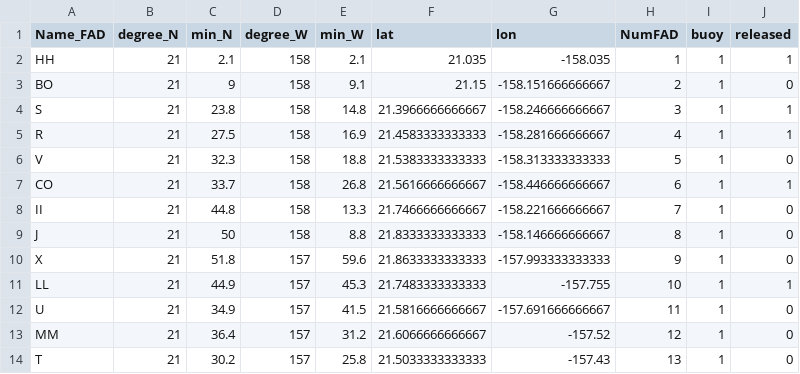
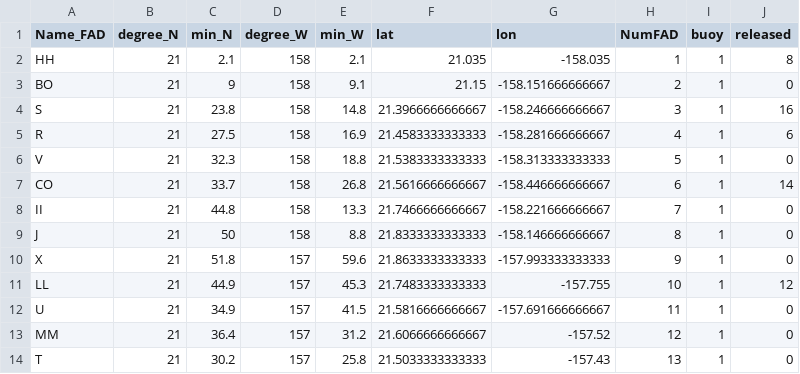
Before and after one commit to adupaix/FAT_albaCoRaW, a CSV file: files/FAD_coor_hawaii2005.csv, drawn as a sheet.

Commit message:
add exact numbers of YFT70 released at each FAD, instead of binary information

```diff
--- a/files/FAD_coor_hawaii2005.csv
+++ b/files/FAD_coor_hawaii2005.csv
@@ -1,8 +1,8 @@
 Name_FAD,degree_N,min_N,degree_W,min_W,lat,lon,NumFAD,buoy,released
-HH,21,2.1,158,2.1,21.035,-158.035,1,1,1
+HH,21,2.1,158,2.1,21.035,-158.035,1,1,8
 BO,21,9,158,9.1,21.15,-158.151666666667,2,1,0
-S,21,23.8,158,14.8,21.3966666666667,-158.246666666667,3,1,1
-R,21,27.5,158,16.9,21.4583333333333,-158.281666666667,4,1,1
+S,21,23.8,158,14.8,21.3966666666667,-158.246666666667,3,1,16
+R,21,27.5,158,16.9,21.4583333333333,-158.281666666667,4,1,6
 V,21,32.3,158,18.8,21.5383333333333,-158.313333333333,5,1,0
-CO,21,33.7,158,26.8,21.5616666666667,-158.446666666667,6,1,1
+CO,21,33.7,158,26.8,21.5616666666667,-158.446666666667,6,1,14
 II,21,44.8,158,13.3,21.7466666666667,-158.221666666667,7,1,0
@@ -10,3 +10,3 @@ J,21,50,158,8.8,21.8333333333333,-158.146666666667,8,1,0
 X,21,51.8,157,59.6,21.8633333333333,-157.993333333333,9,1,0
-LL,21,44.9,157,45.3,21.7483333333333,-157.755,10,1,1
+LL,21,44.9,157,45.3,21.7483333333333,-157.755,10,1,12
 U,21,34.9,157,41.5,21.5816666666667,-157.691666666667,11,1,0
```
Also changed, not shown: files/FAD_coor_mauritius2017.csv.
